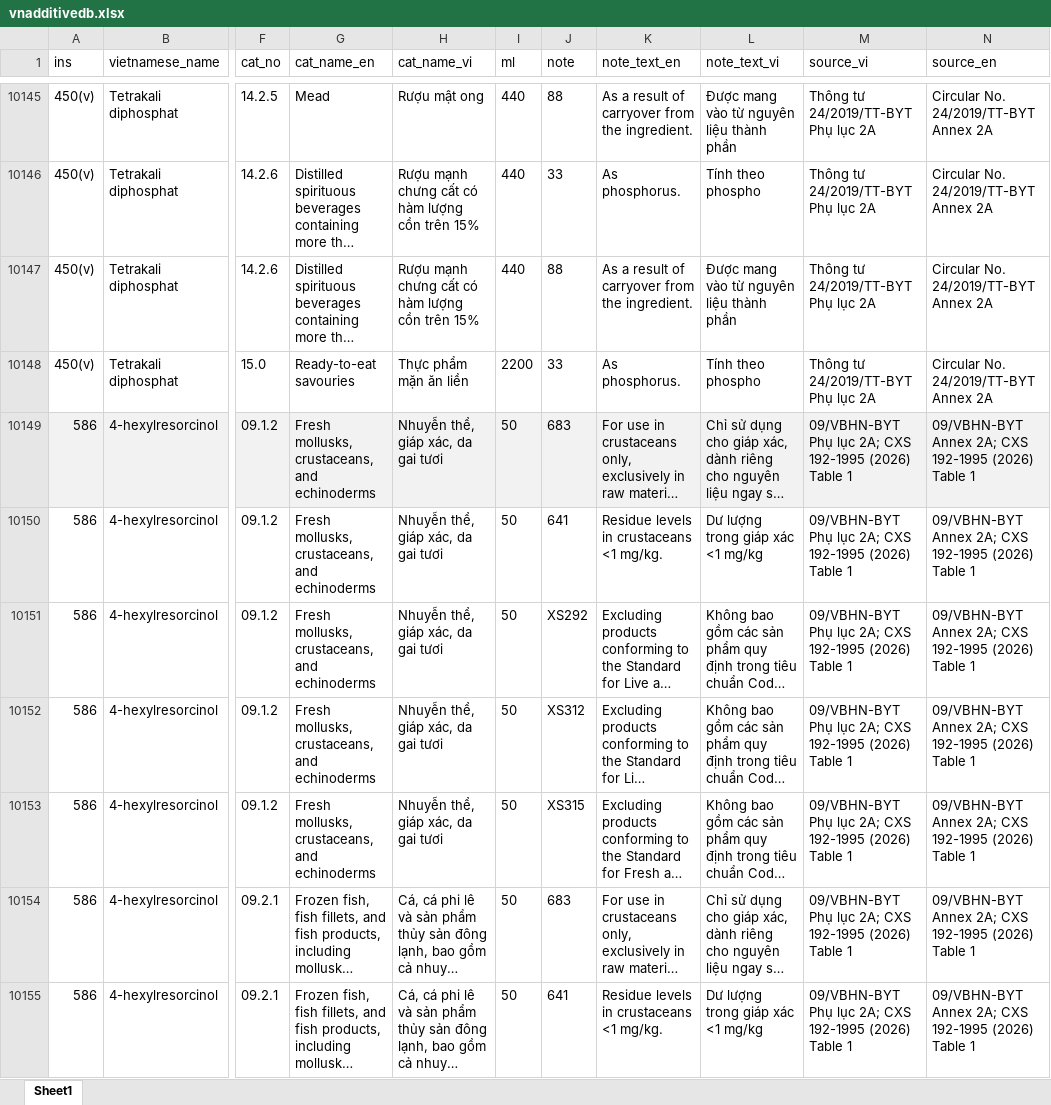
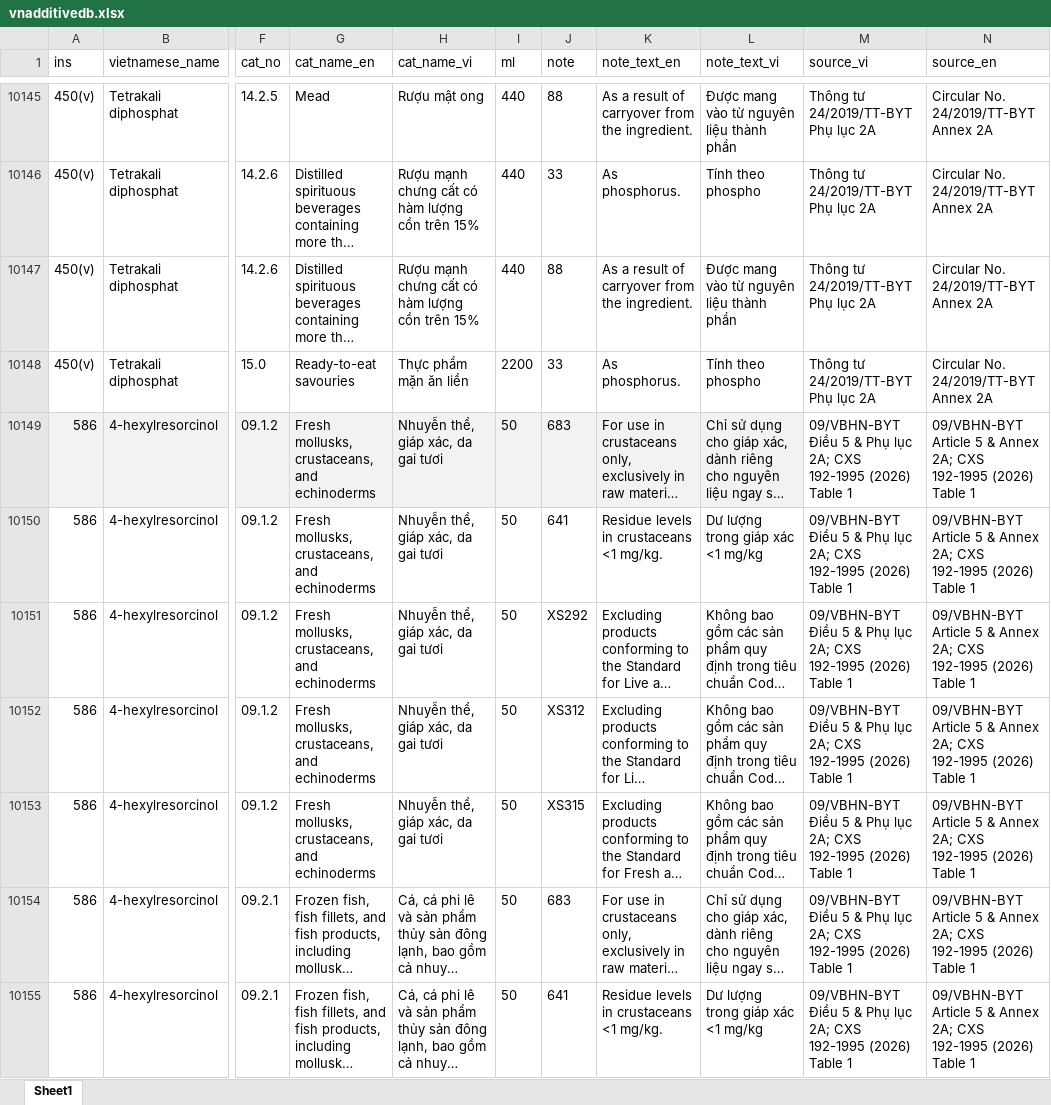
Before and after one commit to foodstandards/foodstandards.github.io, an Excel workbook: vnadditivedb.xlsx, sheet Sheet1, drawn as a sheet; only a part is shown, gaps mark what is left out; long unchanged cells end in …; values as stored, in another font and other column widths than the file's, no borders; the diff covers the shown part only; the diff names each change by its address in the sheet, - before the commit and + after, or states it on an @@ line.

Commit message:
Add files via upload

```diff
--- a/vnadditivedb.xlsx (sheet Sheet1)
+++ b/vnadditivedb.xlsx (sheet Sheet1)
-M10149:M10155 (source_vi): 09/VBHN-BYT Phụ lục…
+M10149:M10155 (source_vi): 09/VBHN-BYT Điều 5 & Phụ lục…
-M10149:N10149 fill: #F2F2F2
+M10149:N10149 fill: none
-N10149:N10155 (source_en): 09/VBHN-BYT Annex 2A;…
+N10149:N10155 (source_en): 09/VBHN-BYT Article 5 & Annex 2A;…
```
Also changed, not shown: 638 edited cells and cell formats elsewhere in this sheet.
